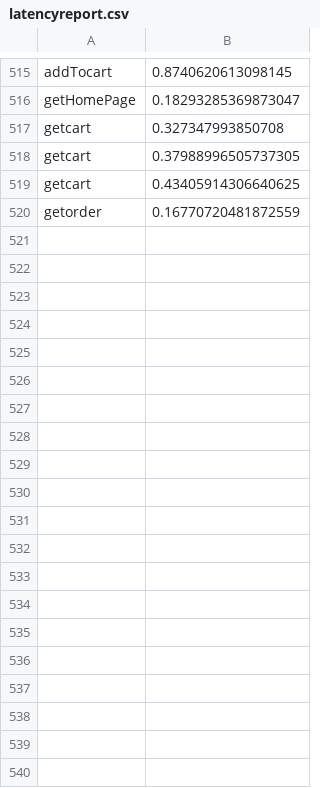
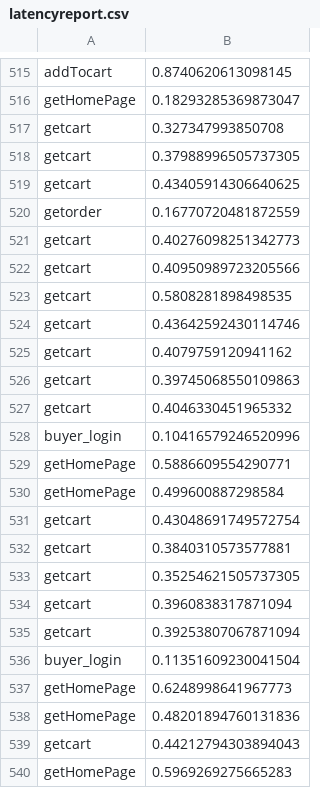
Before and after one commit to sukanyasaha007/distributed-ecommerce-site, a CSV file: latencyreport.csv, drawn as a sheet; only a part is shown, gaps mark what is left out; the diff covers the shown part only; the diff names each change by its address in the sheet, - before the commit and + after, or states it on an @@ line.

```diff
--- a/latencyreport.csv
+++ b/latencyreport.csv
+row 521: getcart | 0.40276098251342773
+row 522: getcart | 0.40950989723205566
+row 523: getcart | 0.5808281898498535
+row 524: getcart | 0.43642592430114746
+row 525: getcart | 0.4079759120941162
+row 526: getcart | 0.39745068550109863
+row 527: getcart | 0.4046330451965332
+row 528: buyer_login | 0.10416579246520996
+row 529: getHomePage | 0.5886609554290771
+row 530: getHomePage | 0.499600887298584
+row 531: getcart | 0.43048691749572754
+row 532: getcart | 0.3840310573577881
+row 533: getcart | 0.35254621505737305
+row 534: getcart | 0.3960838317871094
+row 535: getcart | 0.39253807067871094
+row 536: buyer_login | 0.11351609230041504
+row 537: getHomePage | 0.6248998641967773
+row 538: getHomePage | 0.48201894760131836
+row 539: getcart | 0.44212794303894043
+row 540: getHomePage | 0.5969269275665283
```
Also changed, not shown: 53 added rows elsewhere in this file, 3 other files.
